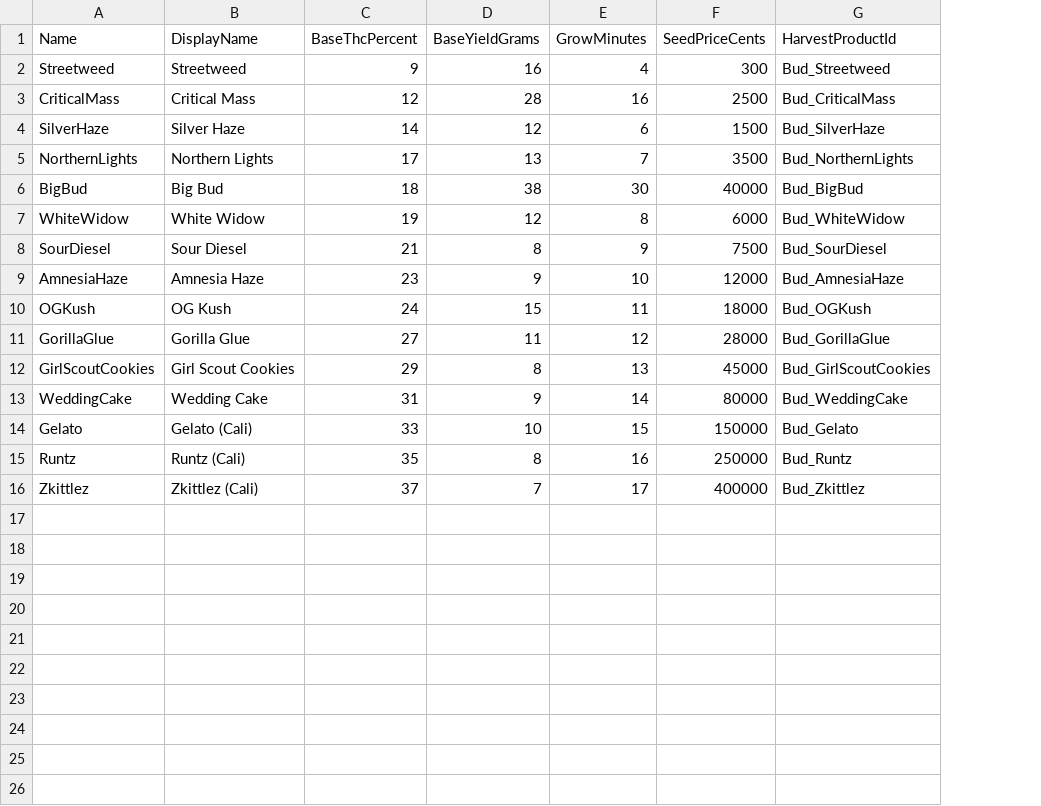
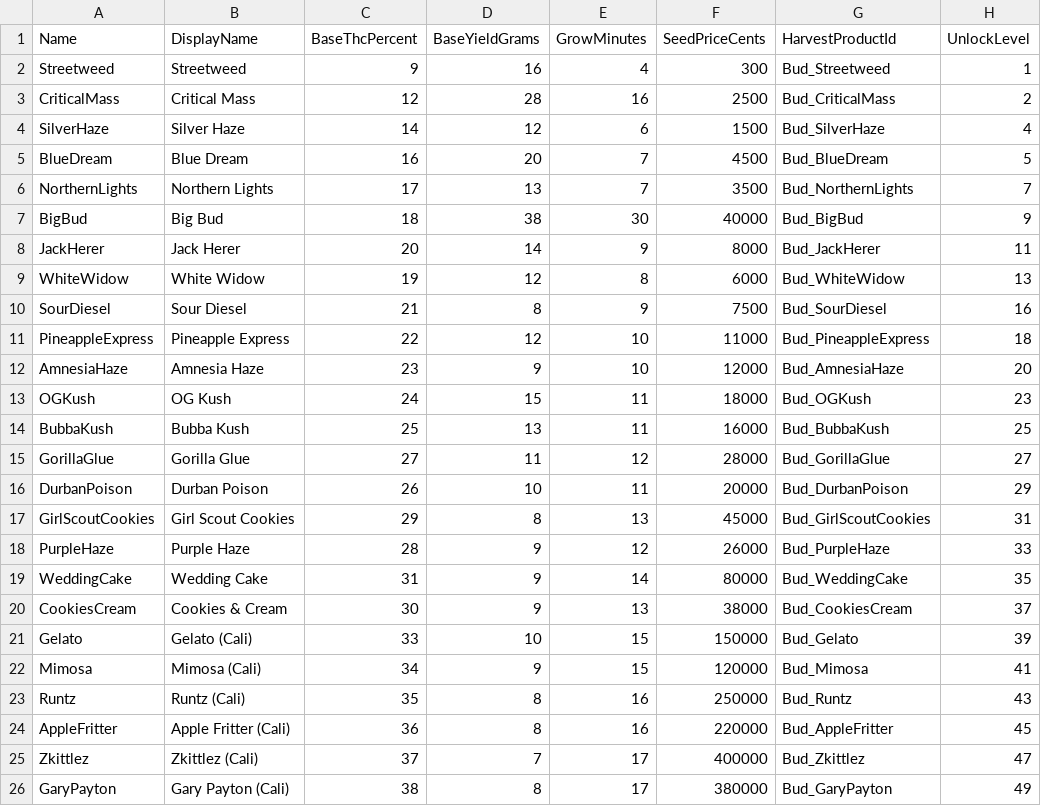
Before and after one commit to Dustoned/ThePlugSIM, a CSV file: Data/DT_Strains.csv, drawn as a sheet; addresses are those after the commit; the diff names each change by its address in the sheet, - before the commit and + after, or states it on an @@ line.

Commit message:
10 nieuwe exotische strains (Blue Dream, Jack Herer, Pineapple Express, Bubba Kush, Durban Poison, Purple Haze, Cookies n Cream, Mimosa, Apple Fritter, Gary Payton 38%) + UnlockLevel-kolom in strain-tabel -> elke strain op exact level gespreid van 1 t/m 49

```diff
--- a/Data/DT_Strains.csv
+++ b/Data/DT_Strains.csv
+column H (UnlockLevel), rows 2-4: 1 | 2 | 4; rows 6-7: 7 | 9; rows 9-10: 13 | 16; rows 12-13: 20 | 23; row 15: 27; row 17: 31; row 19: 35; row 21: 39; row 23: 43; row 25: 47
+row 5: BlueDream | Blue Dream | 16 | 20 | 7 | 4500 | Bud_BlueDream | 5
+row 8: JackHerer | Jack Herer | 20 | 14 | 9 | 8000 | Bud_JackHerer | 11
+row 11: PineappleExpress | Pineapple Express | 22 | 12 | 10 | 11000 | Bud_PineappleExpress | 18
+row 14: BubbaKush | Bubba Kush | 25 | 13 | 11 | 16000 | Bud_BubbaKush | 25
+row 16: DurbanPoison | Durban Poison | 26 | 10 | 11 | 20000 | Bud_DurbanPoison | 29
+row 18: PurpleHaze | Purple Haze | 28 | 9 | 12 | 26000 | Bud_PurpleHaze | 33
+row 20: CookiesCream | Cookies & Cream | 30 | 9 | 13 | 38000 | Bud_CookiesCream | 37
+row 22: Mimosa | Mimosa (Cali) | 34 | 9 | 15 | 120000 | Bud_Mimosa | 41
+row 24: AppleFritter | Apple Fritter (Cali) | 36 | 8 | 16 | 220000 | Bud_AppleFritter | 45
+row 26: GaryPayton | Gary Payton (Cali) | 38 | 8 | 17 | 380000 | Bud_GaryPayton | 49
```
Also changed, not shown: 3 other files.
